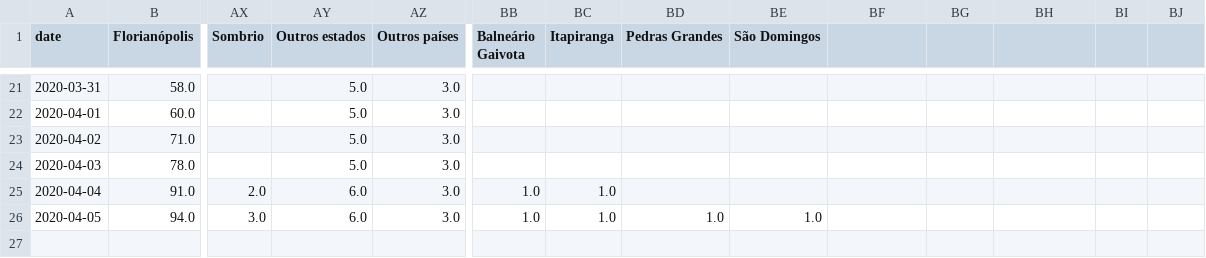
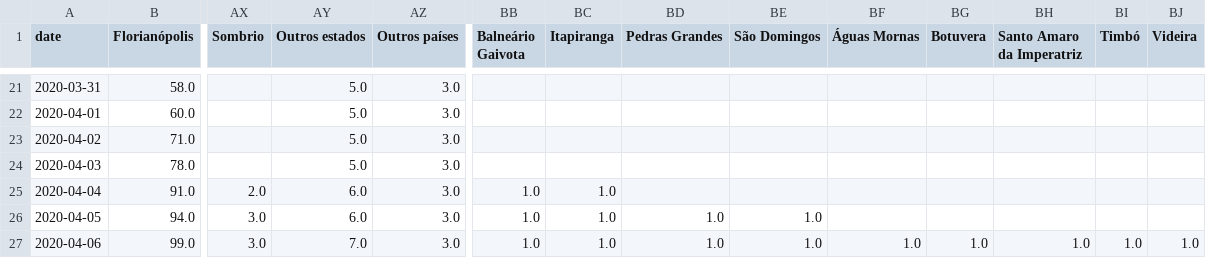
Before and after one commit to zelacerda/covid-19-sc-data, a CSV file: tabular.csv, drawn as a sheet; only a part is shown, gaps mark what is left out; rows hold the shown columns only; the diff names each change by its address in the sheet, - before the commit and + after, or states it on an @@ line.

```diff
--- a/tabular.csv
+++ b/tabular.csv
-BF1: (empty)
+BF1: Águas Mornas
-BG1: (empty)
+BG1: Botuvera
-BH1: (empty)
+BH1: Santo Amaro da Imperatriz
-BI1: (empty)
+BI1: Timbó
-BJ1: (empty)
+BJ1: Videira
+row 27: 2020-04-06 | 99.0 | 3.0 | 7.0 | 3.0 | 1.0 | 1.0 | 1.0 | 1.0 | 1.0 | 1.0 | 1.0 | 1.0 | 1.0
```
Also changed, not shown: dataset.csv, 2 other files.
